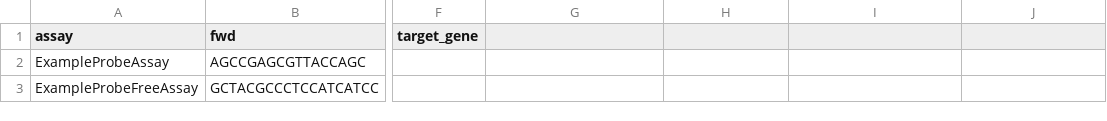
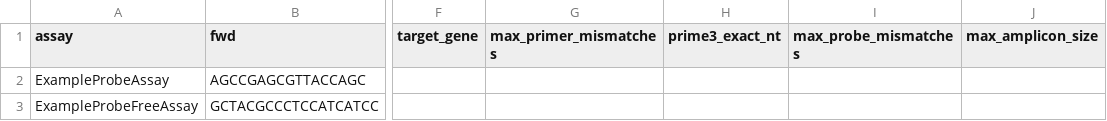
Before and after one commit to SymbioSeas/assayval, a CSV file: config/assay_table_template.csv, drawn as a sheet; only a part is shown, gaps mark what is left out; the diff names each change by its address in the sheet, - before the commit and + after, or states it on an @@ line.

Commit message:
parse oligo notation (LNA +N/[N], IDT base-bearing mods, phosphorothioate); LNA-aware scoring; per-assay threshold columns

```diff
--- a/config/assay_table_template.csv
+++ b/config/assay_table_template.csv
-G1: (empty)
+G1: max_primer_mismatches
-H1: (empty)
+H1: prime3_exact_nt
-I1: (empty)
+I1: max_probe_mismatches
-J1: (empty)
+J1: max_amplicon_size
```
Also changed, not shown: 17 other files.
